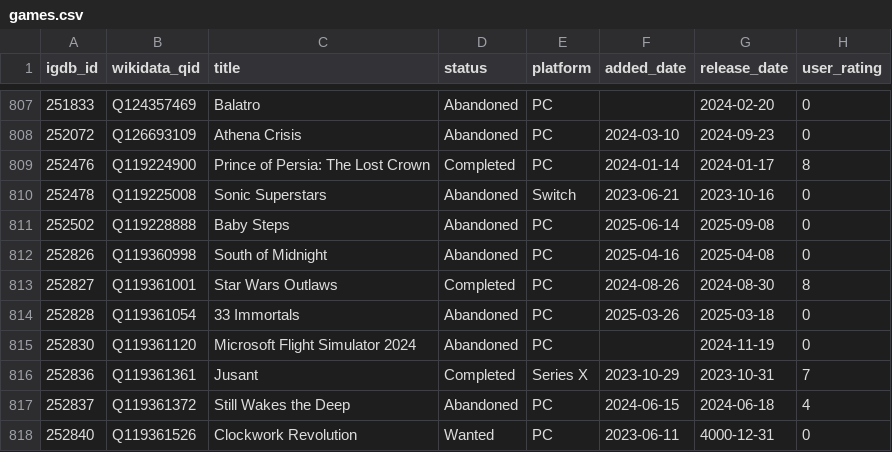
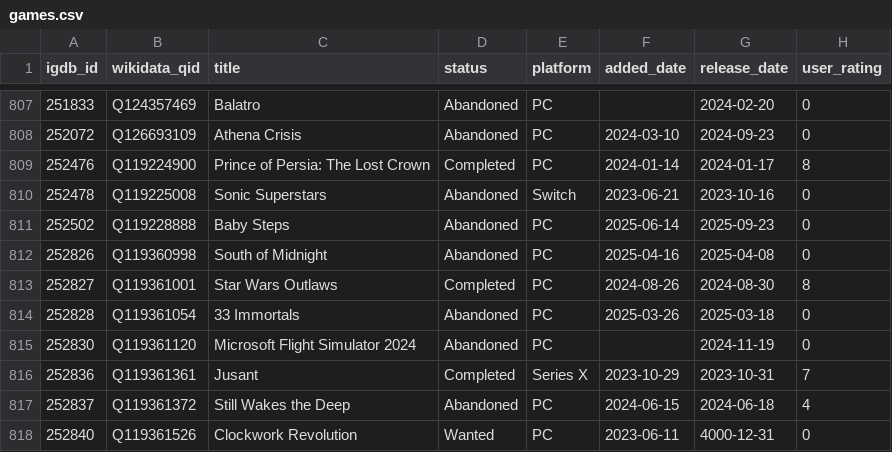
Before and after one commit to josh/gametrack-data, a CSV file: games.csv, drawn as a sheet; only a part is shown, gaps mark what is left out.

Commit message:
Update data

```diff
--- a/games.csv
+++ b/games.csv
@@ -810,3 +810,3 @@ igdb_id,wikidata_qid,title,status,platform,added_date,release_date,user_rating
 252478,Q119225008,Sonic Superstars,Abandoned,Switch,2023-06-21,2023-10-16,0
-252502,Q119228888,Baby Steps,Abandoned,PC,2025-06-14,2025-09-08,0
+252502,Q119228888,Baby Steps,Abandoned,PC,2025-06-14,2025-09-23,0
 252826,Q119360998,South of Midnight,Abandoned,PC,2025-04-16,2025-04-08,0
```
